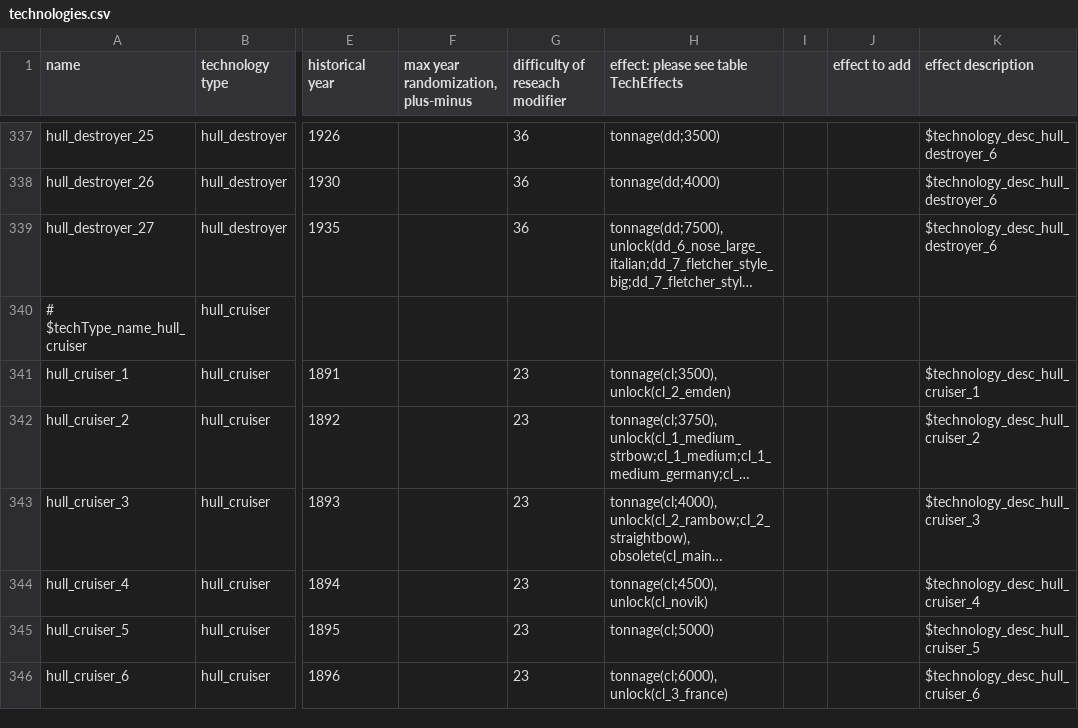
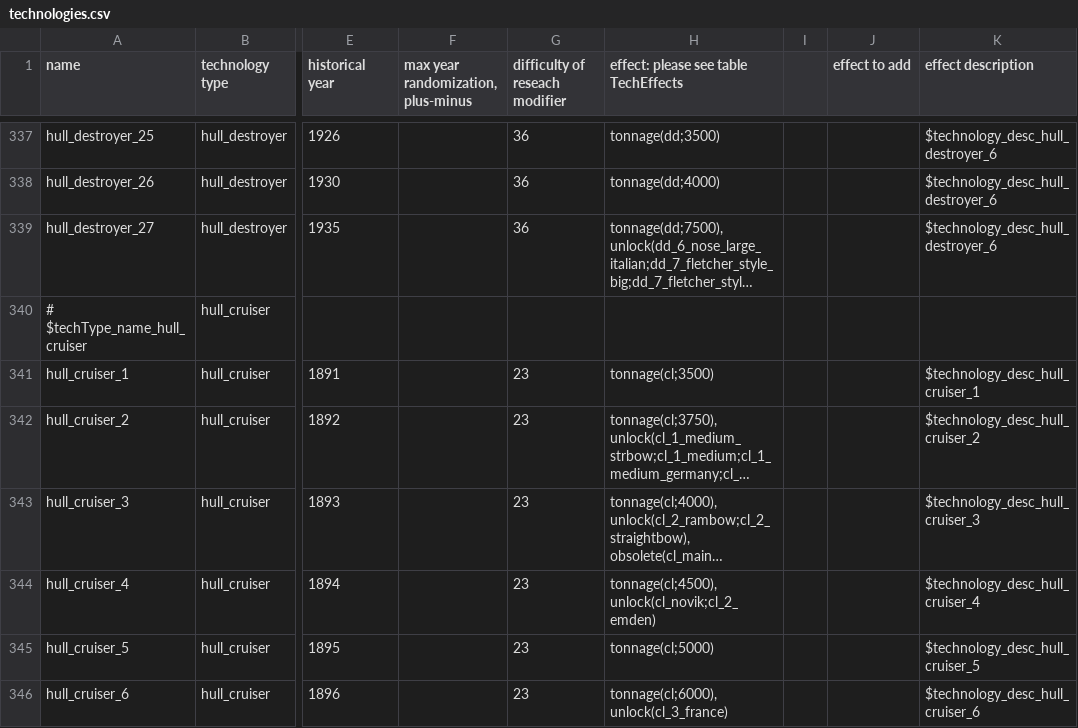
Before and after one commit to brothermunro/Dreadnought-Improvement-Project, a CSV file: technologies.csv, drawn as a sheet; only a part is shown, gaps mark what is left out; long unchanged cells end in …; the diff names each change by its address in the sheet, - before the commit and + after, or states it on an @@ line.

Commit message:
fixed german b2 and b3, also german cl2 and cl3
fixed german b2 and b3, also german cl2 and cl3

```diff
--- a/technologies.csv
+++ b/technologies.csv
-H341: tonnage(cl;3500), unlock(cl_2_emden)
+H341: tonnage(cl;3500)
-H344: tonnage(cl;4500), unlock(cl_novik)
+H344: tonnage(cl;4500), unlock(cl_novik;cl_2_emden)
```
